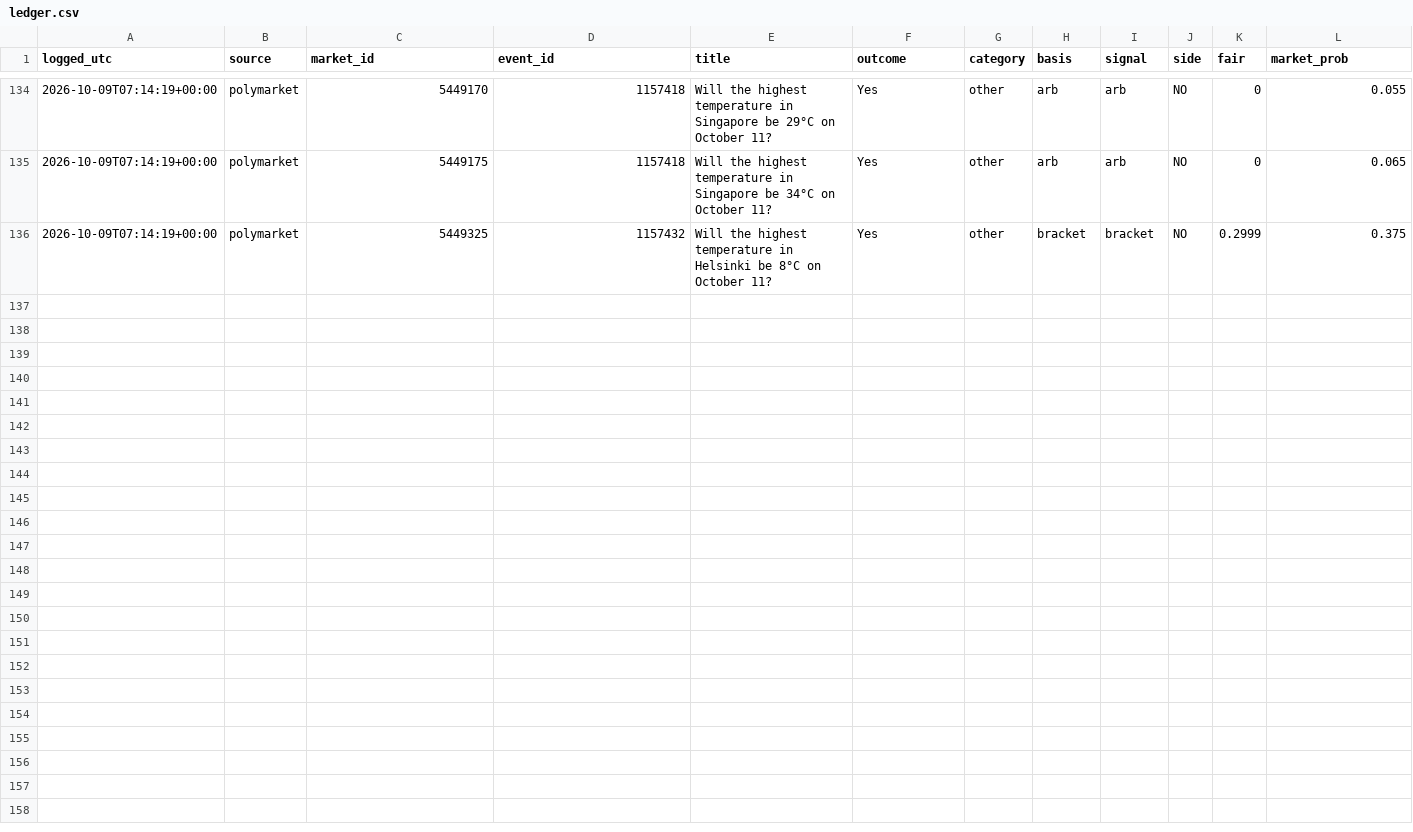
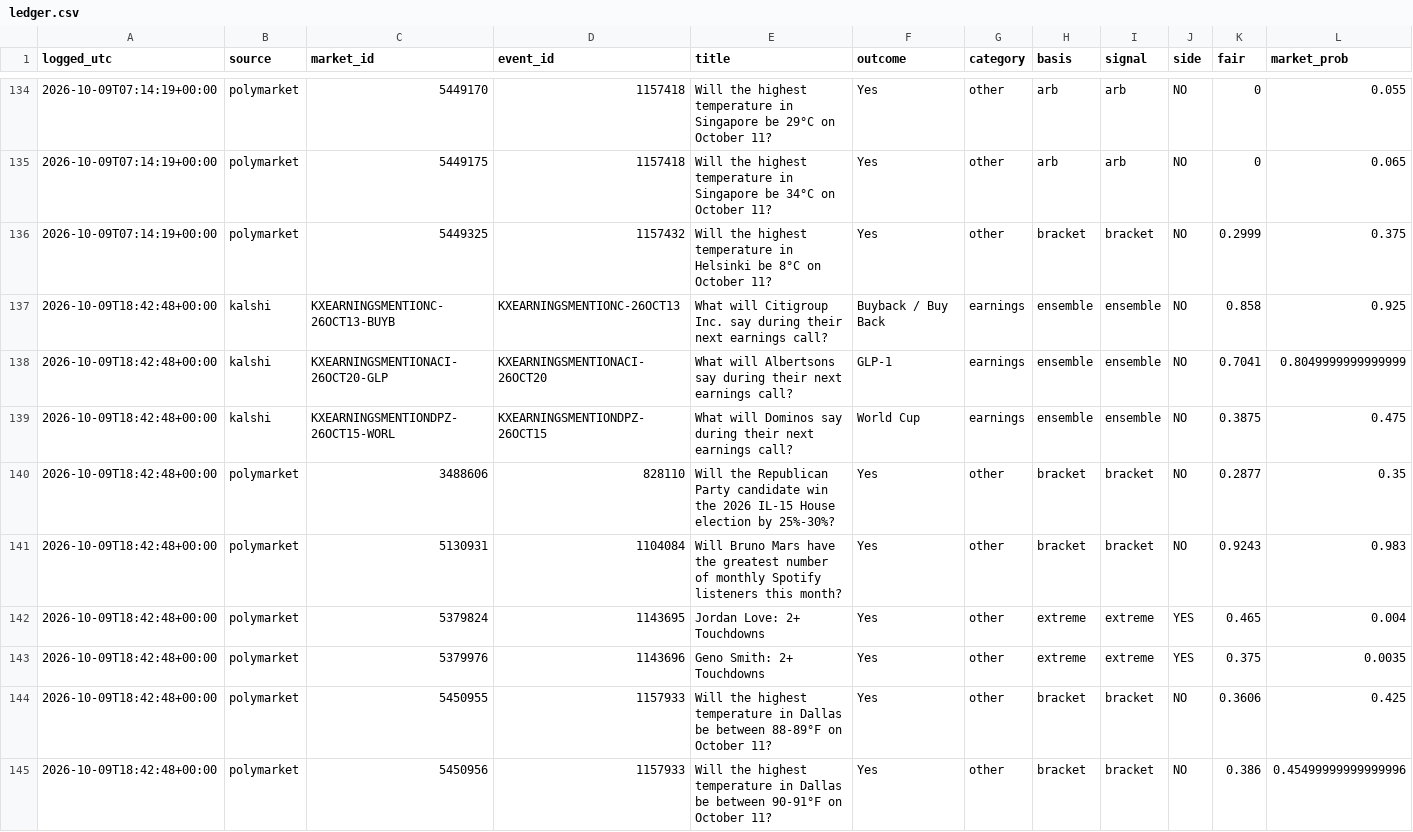
Before and after one commit to cj1234cj/markets, a CSV file: data/ledger.csv, drawn as a sheet; only a part is shown, gaps mark what is left out; rows hold the shown columns only; the diff names each change by its address in the sheet, - before the commit and + after, or states it on an @@ line.

```diff
--- a/data/ledger.csv
+++ b/data/ledger.csv
+row 137: 2026-10-09T18:42:48+00:00 | kalshi | KXEARNINGSMENTIONC-26OCT13-BUYB | KXEARNINGSMENTIONC-26OCT13 | What will Citigroup Inc. say during their next earnings call? | Buyback / Buy Back | earnings | ensemble | ensemble | NO | 0.858 | 0.925
+row 138: 2026-10-09T18:42:48+00:00 | kalshi | KXEARNINGSMENTIONACI-26OCT20-GLP | KXEARNINGSMENTIONACI-26OCT20 | What will Albertsons say during their next earnings call? | GLP-1 | earnings | ensemble | ensemble | NO | 0.7041 | 0.8049999999999999
+row 139: 2026-10-09T18:42:48+00:00 | kalshi | KXEARNINGSMENTIONDPZ-26OCT15-WORL | KXEARNINGSMENTIONDPZ-26OCT15 | What will Dominos say during their next earnings call? | World Cup | earnings | ensemble | ensemble | NO | 0.3875 | 0.475
+row 140: 2026-10-09T18:42:48+00:00 | polymarket | 3488606 | 828110 | Will the Republican Party candidate win the 2026 IL-15 House election by 25%-30%? | Yes | other | bracket | bracket | NO | 0.2877 | 0.35
+row 141: 2026-10-09T18:42:48+00:00 | polymarket | 5130931 | 1104084 | Will Bruno Mars have the greatest number of monthly Spotify listeners this month? | Yes | other | bracket | bracket | NO | 0.9243 | 0.983
+row 142: 2026-10-09T18:42:48+00:00 | polymarket | 5379824 | 1143695 | Jordan Love: 2+ Touchdowns | Yes | other | extreme | extreme | YES | 0.465 | 0.004
+row 143: 2026-10-09T18:42:48+00:00 | polymarket | 5379976 | 1143696 | Geno Smith: 2+ Touchdowns | Yes | other | extreme | extreme | YES | 0.375 | 0.0035
+row 144: 2026-10-09T18:42:48+00:00 | polymarket | 5450955 | 1157933 | Will the highest temperature in Dallas be between 88-89°F on October 11? | Yes | other | bracket | bracket | NO | 0.3606 | 0.425
+row 145: 2026-10-09T18:42:48+00:00 | polymarket | 5450956 | 1157933 | Will the highest temperature in Dallas be between 90-91°F on October 11? | Yes | other | bracket | bracket | NO | 0.386 | 0.45499999999999996
```
Also changed, not shown: 9 other files.
